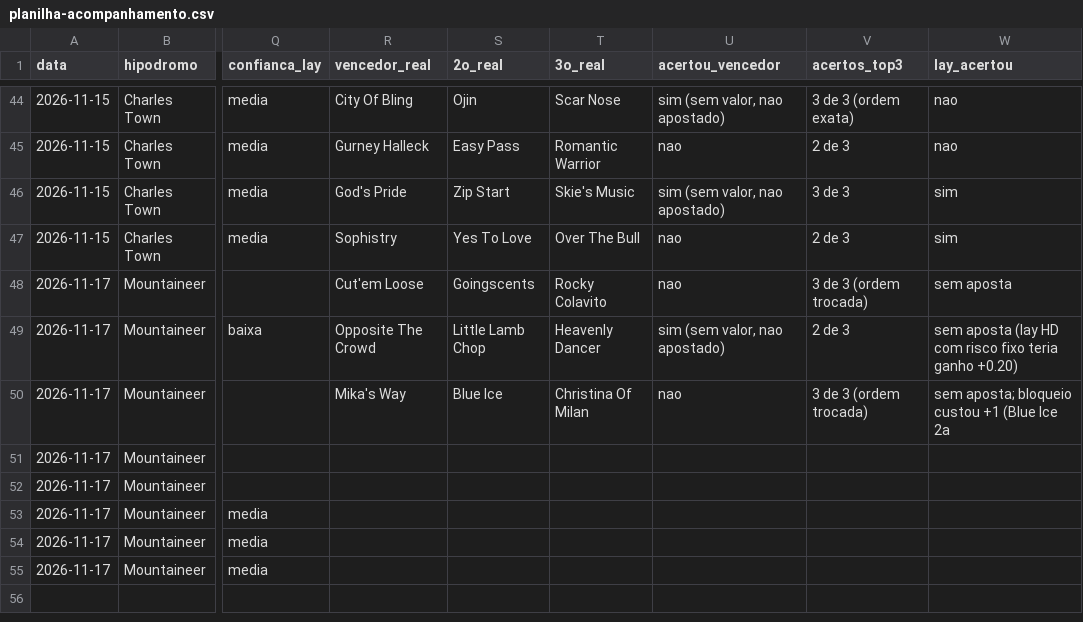
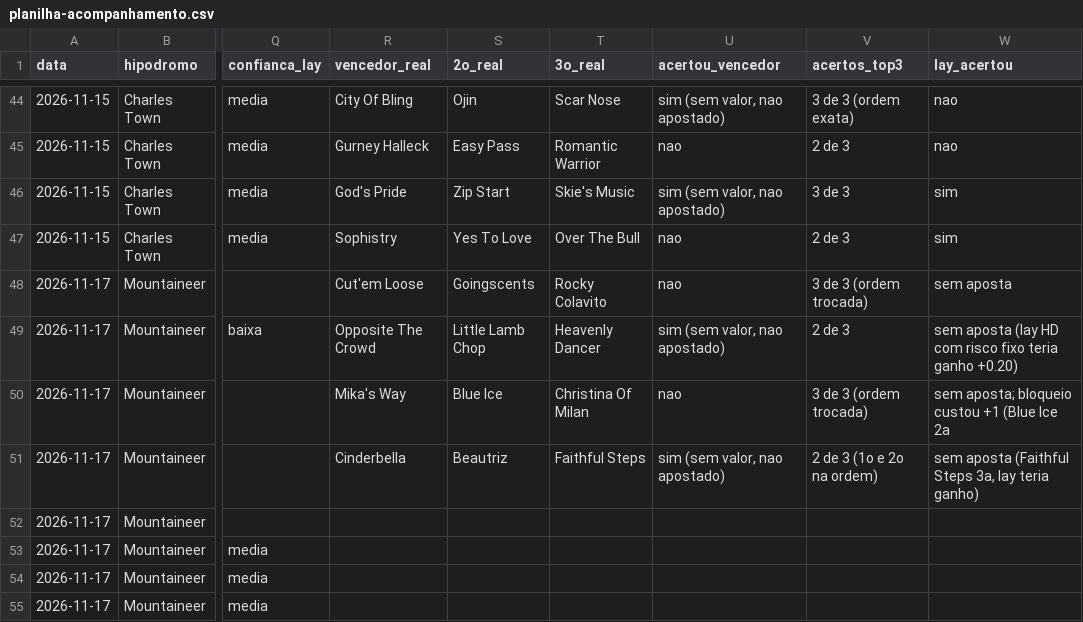
Before and after one commit to vidadeinvestidoresportivo/Analista-Cavalos-2, a CSV file: analista/planilha-acompanhamento.csv, drawn as a sheet; only a part is shown, gaps mark what is left out; the diff names each change by its address in the sheet, - before the commit and + after, or states it on an @@ line.

```diff
--- a/analista/planilha-acompanhamento.csv
+++ b/analista/planilha-acompanhamento.csv
-R51 (vencedor_real): (empty)
+R51 (vencedor_real): Cinderbella
-S51 (2o_real): (empty)
+S51 (2o_real): Beautriz
-T51 (3o_real): (empty)
+T51 (3o_real): Faithful Steps
-U51 (acertou_vencedor): (empty)
+U51 (acertou_vencedor): sim (sem valor, nao apostado)
-V51 (acertos_top3): (empty)
+V51 (acertos_top3): 2 de 3 (1o e 2o na ordem)
-W51 (lay_acertou): (empty)
+W51 (lay_acertou): sem aposta (Faithful Steps 3a, lay teria ganho)
```
